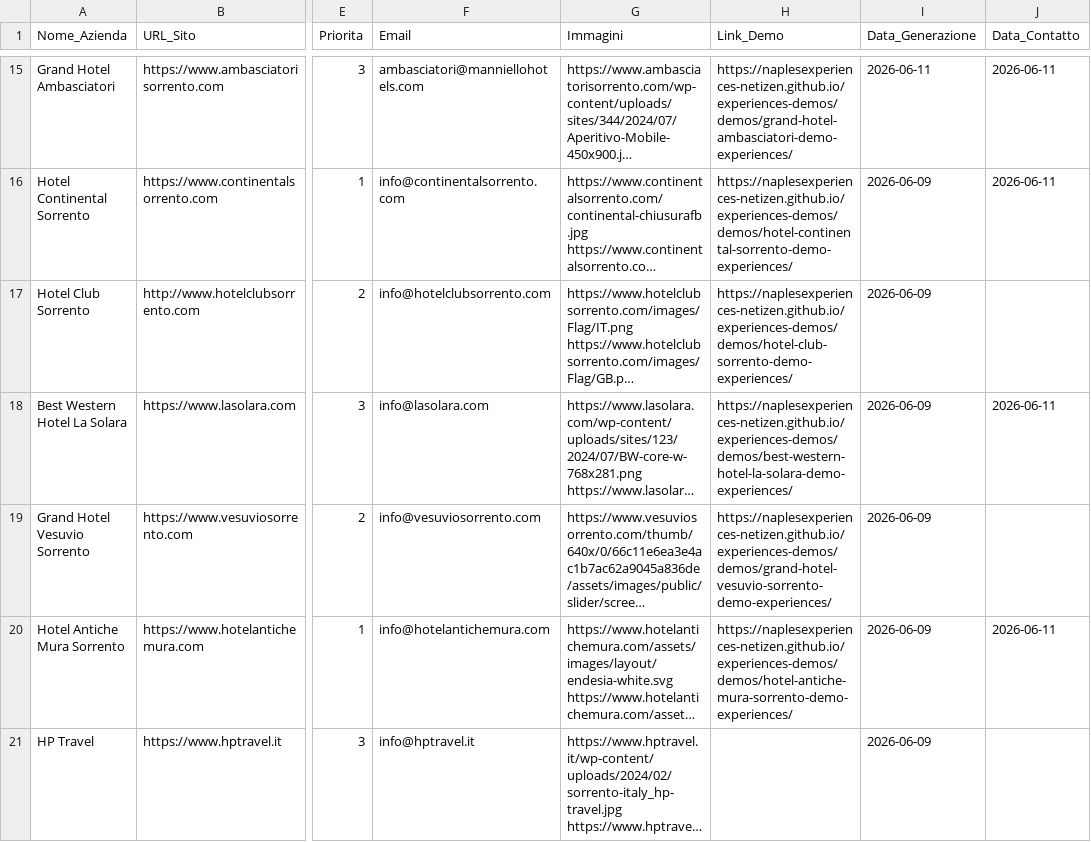
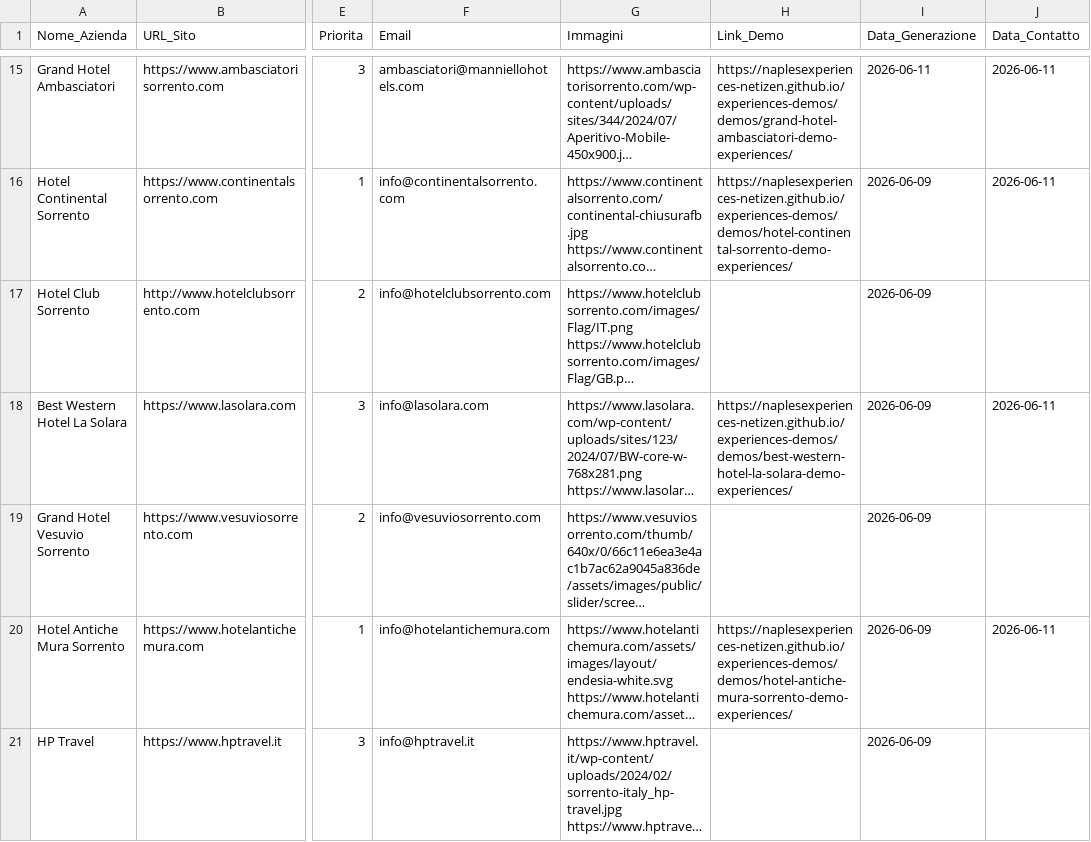
Before and after one commit to naplesexperiences-netizen/experiences-demos, a CSV file: demos/ricerca_clienti_csv/CSV_Golfo_Napoli_Sorrento.csv, drawn as a sheet; only a part is shown, gaps mark what is left out; long unchanged cells end in …; the diff covers the shown part only; the diff names each change by its address in the sheet, - before the commit and + after, or states it on an @@ line.

```diff
--- a/demos/ricerca_clienti_csv/CSV_Golfo_Napoli_Sorrento.csv
+++ b/demos/ricerca_clienti_csv/CSV_Golfo_Napoli_Sorrento.csv
-H17 (Link_Demo): https://naplesexperiences-netizen.github.io/experiences-demos/demos/hotel-club-sorrento-demo-experiences/
+H17 (Link_Demo): (empty)
-H19 (Link_Demo): https://naplesexperiences-netizen.github.io/experiences-demos/demos/grand-hotel-vesuvio-sorrento-demo-experiences/
+H19 (Link_Demo): (empty)
```
Also changed, not shown: 5 edited cells elsewhere in this file, 3 other files.
